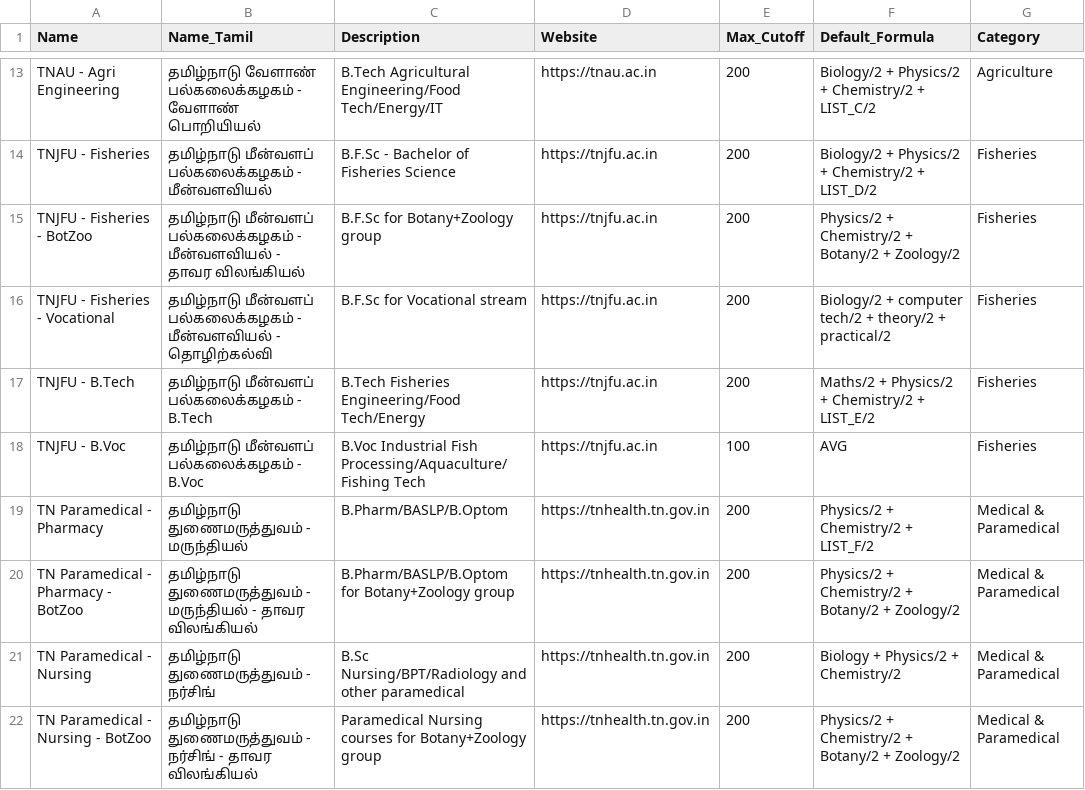
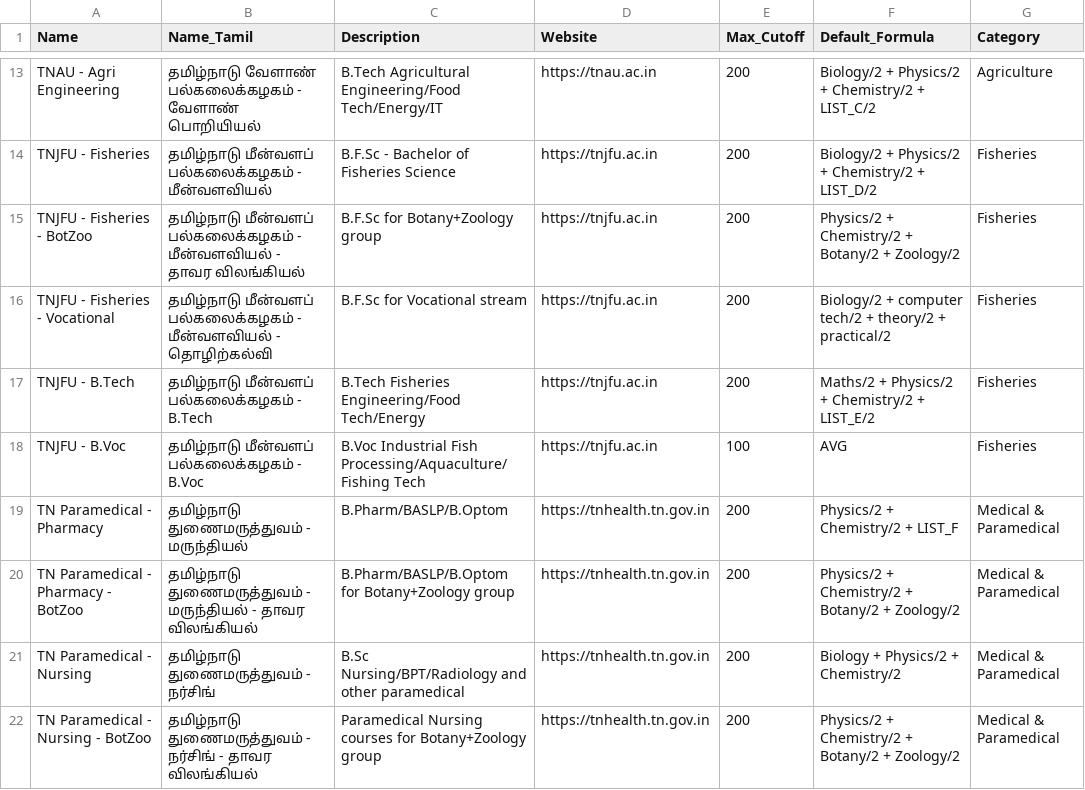
Before and after one commit to wnr-group/educaption, a CSV file: scripts/airtable-import/1-admission-bodies.csv, drawn as a sheet; only a part is shown, gaps mark what is left out.

Commit message:
fix: expand LIST regex to G-I and correct pharmacy formula
- Extend LIST_[A-F] regex to LIST_[A-I] in both match and replace calls
  in resolveSubjectList(), ready for upcoming subject lists G, H, and I
- Fix TN Paramedical Pharmacy formula: LIST_F was incorrectly halved
  (LIST_F/2 → LIST_F), restoring max cutoff to 200 (50+50+100)

```diff
--- a/scripts/airtable-import/1-admission-bodies.csv
+++ b/scripts/airtable-import/1-admission-bodies.csv
@@ -18,3 +18,3 @@ TNJFU - B.Tech,தமிழ்நாடு மீன்வளப் பல்க
 TNJFU - B.Voc,தமிழ்நாடு மீன்வளப் பல்கலைக்கழகம் - B.Voc,B.Voc Industrial Fish Processing/Aquaculture/Fishing Tech,https://tnjfu.ac.in,100,AVG,Fisheries
-TN Paramedical - Pharmacy,தமிழ்நாடு துணைமருத்துவம் - மருந்தியல்,B.Pharm/BASLP/B.Optom,https://tnhealth.tn.gov.in,200,Physics/2 + Chemistry/2 + LIST_F/2,Medical & Paramedical
+TN Paramedical - Pharmacy,தமிழ்நாடு துணைமருத்துவம் - மருந்தியல்,B.Pharm/BASLP/B.Optom,https://tnhealth.tn.gov.in,200,Physics/2 + Chemistry/2 + LIST_F,Medical & Paramedical
 TN Paramedical - Pharmacy - BotZoo,தமிழ்நாடு துணைமருத்துவம் - மருந்தியல் - தாவர விலங்கியல்,B.Pharm/BASLP/B.Optom for Botany+Zoology group,https://tnhealth.tn.gov.in,200,Physics/2 + Chemistry/2 + Botany/2 + Zoology/2,Medical & Paramedical
```
Also changed, not shown: 1 other file.
